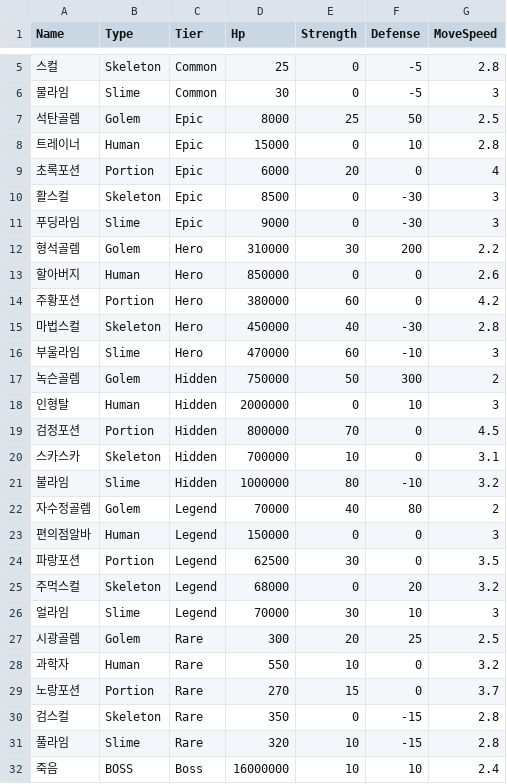
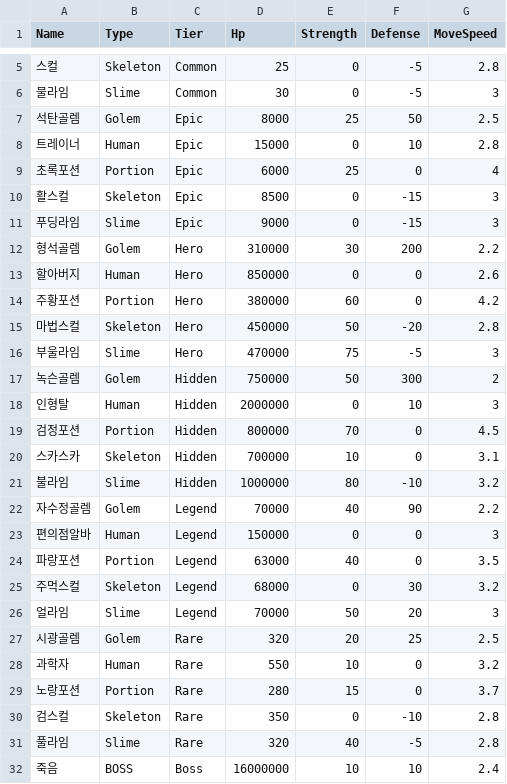
Before and after one commit to HongDaHyun/RandomTowerDefense, a CSV file: Assets/Scripts/Manager/CSV/EnmeyStat.csv, drawn as a sheet; only a part is shown, gaps mark what is left out.

```diff
--- a/Assets/Scripts/Manager/CSV/EnmeyStat.csv
+++ b/Assets/Scripts/Manager/CSV/EnmeyStat.csv
@@ -8,5 +8,5 @@ Name,Type,Tier,Hp,Strength,Defense,MoveSpeed
 트레이너,Human,Epic,15000,0,10,2.8
-초록포션,Portion,Epic,6000,20,0,4
-활스컬,Skeleton,Epic,8500,0,-30,3
-푸딩라임,Slime,Epic,9000,0,-30,3
+초록포션,Portion,Epic,6000,25,0,4
+활스컬,Skeleton,Epic,8500,0,-15,3
+푸딩라임,Slime,Epic,9000,0,-15,3
 형석골렘,Golem,Hero,310000,30,200,2.2
@@ -14,4 +14,4 @@ Name,Type,Tier,Hp,Strength,Defense,MoveSpeed
 주황포션,Portion,Hero,380000,60,0,4.2
-마법스컬,Skeleton,Hero,450000,40,-30,2.8
-부울라임,Slime,Hero,470000,60,-10,3
+마법스컬,Skeleton,Hero,450000,50,-20,2.8
+부울라임,Slime,Hero,470000,75,-5,3
 녹슨골렘,Golem,Hidden,750000,50,300,2
@@ -21,12 +21,12 @@ Name,Type,Tier,Hp,Strength,Defense,MoveSpeed
 불라임,Slime,Hidden,1000000,80,-10,3.2
-자수정골렘,Golem,Legend,70000,40,80,2
+자수정골렘,Golem,Legend,70000,40,90,2.2
 편의점알바,Human,Legend,150000,0,0,3
-파랑포션,Portion,Legend,62500,30,0,3.5
-주먹스컬,Skeleton,Legend,68000,0,20,3.2
-얼라임,Slime,Legend,70000,30,10,3
-시광골렘,Golem,Rare,300,20,25,2.5
+파랑포션,Portion,Legend,63000,40,0,3.5
+주먹스컬,Skeleton,Legend,68000,0,30,3.2
+얼라임,Slime,Legend,70000,50,20,3
+시광골렘,Golem,Rare,320,20,25,2.5
 과학자,Human,Rare,550,10,0,3.2
-노랑포션,Portion,Rare,270,15,0,3.7
-검스컬,Skeleton,Rare,350,0,-15,2.8
-풀라임,Slime,Rare,320,10,-15,2.8
+노랑포션,Portion,Rare,280,15,0,3.7
+검스컬,Skeleton,Rare,350,0,-10,2.8
+풀라임,Slime,Rare,320,40,-5,2.8
 죽음,BOSS,Boss,16000000,10,10,2.4
```
Also changed, not shown: 12 other files.
